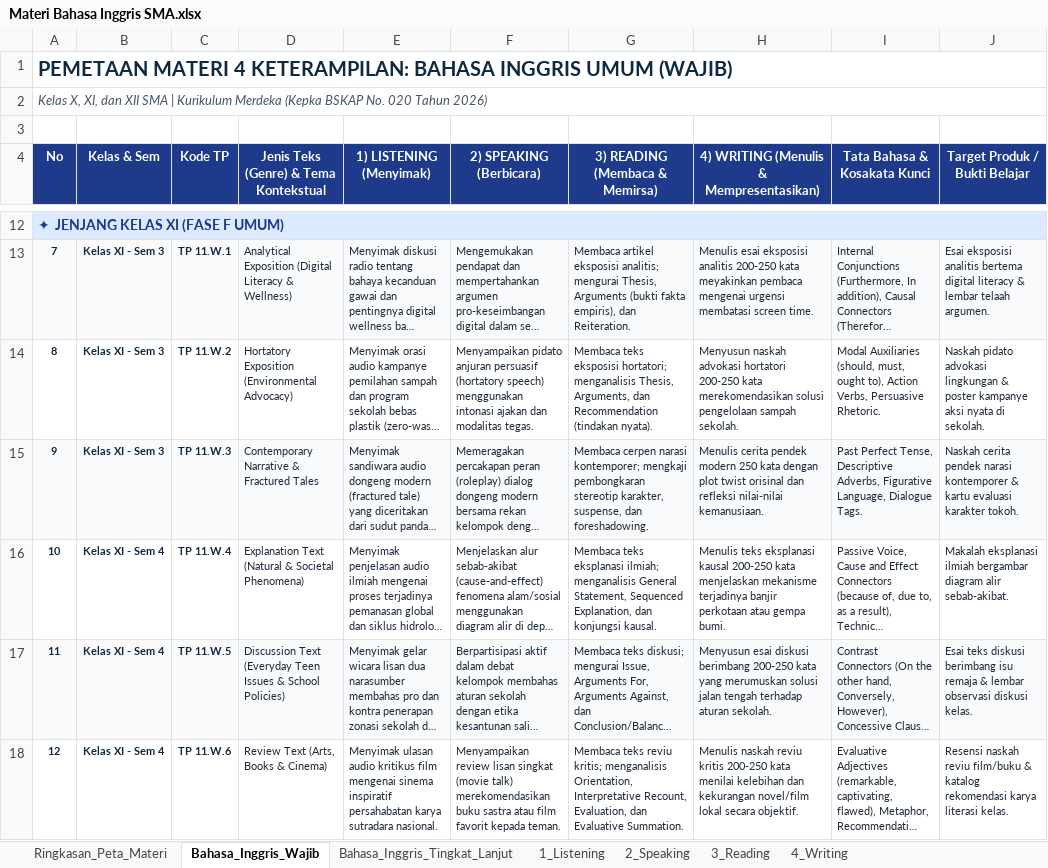
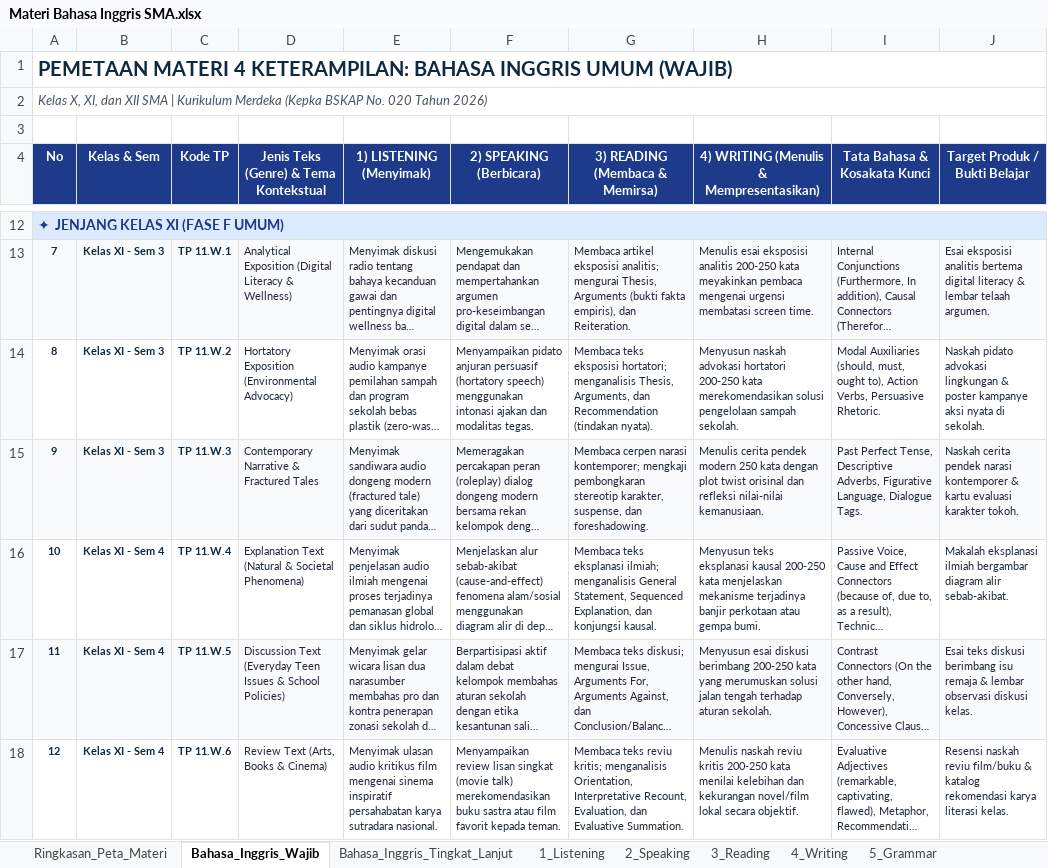
Before and after one commit to wiedstone-ai/English-SMA, an Excel workbook: 4-Silabus/Materi Bahasa Inggris SMA.xlsx, sheet Bahasa_Inggris_Wajib, drawn as a sheet; only a part is shown, gaps mark what is left out; long unchanged cells end in …; values as stored, in another font and other column widths than the file's, no borders; the diff names each change by its address in the sheet, - before the commit and + after, or states it on an @@ line.

Commit message:
feat(silabus): add comprehensive grammar scope and sequence (sheet 5_Grammar) separating Wajib and Tingkat Lanjut in Materi Bahasa Inggris SMA.xlsx

```diff
--- a/4-Silabus/Materi Bahasa Inggris SMA.xlsx (sheet Bahasa_Inggris_Wajib)
+++ b/4-Silabus/Materi Bahasa Inggris SMA.xlsx (sheet Bahasa_Inggris_Wajib)
+sheet tab: 5_Grammar
-H16: Menulis teks eksplanasi…
+H16: Menyusun teks eksplanasi…
```
Also changed, not shown: sheet Ringkasan_Peta_Materi, sheet 4_Writing, 1 other file.
